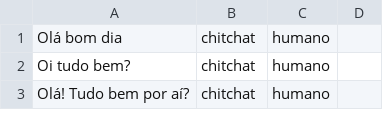
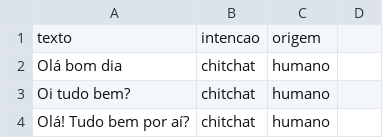
Before and after one commit to ViniciusDSB/starbucks-IA-2026-02-TP-Chatbot, a CSV file: dados/teste.csv, drawn as a sheet; only a part is shown; the diff names each change by its address in the sheet, - before the commit and + after, or states it on an @@ line.

Commit message:
Correção, faltava nome das colunas dos dados

```diff
--- a/dados/teste.csv
+++ b/dados/teste.csv
+row 1: texto | intencao | origem
```
Also changed, not shown: dados/treino.csv.
